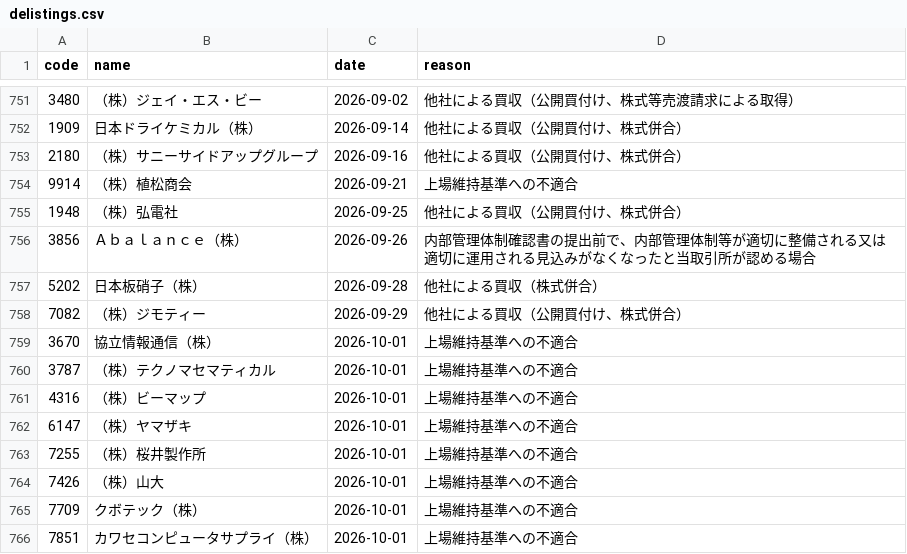
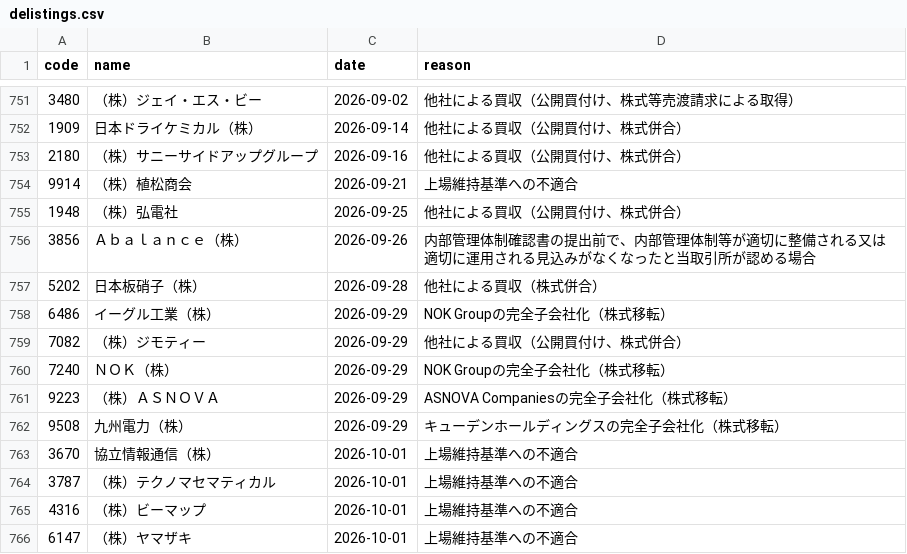
Before and after one commit to kgikgken/stockbotTOM, a CSV file: data/reference/delistings.csv, drawn as a sheet; only a part is shown, gaps mark what is left out; the shorter side is filled out with more unchanged rows.

Commit message:
data: 2026-09-01

```diff
--- a/data/reference/delistings.csv
+++ b/data/reference/delistings.csv
@@ -757,3 +757,7 @@
 5202,日本板硝子（株）,2026-09-28,他社による買収（株式併合）
+6486,イーグル工業（株）,2026-09-29,NOK Groupの完全子会社化（株式移転）
 7082,（株）ジモティー,2026-09-29,他社による買収（公開買付け、株式併合）
+7240,ＮＯＫ（株）,2026-09-29,NOK Groupの完全子会社化（株式移転）
+9223,（株）ＡＳＮＯＶＡ,2026-09-29,ASNOVA Companiesの完全子会社化（株式移転）
+9508,九州電力（株）,2026-09-29,キューデンホールディングスの完全子会社化（株式移転）
 3670,協立情報通信（株）,2026-10-01,上場維持基準への不適合
```
Also changed, not shown: 8 other files.
